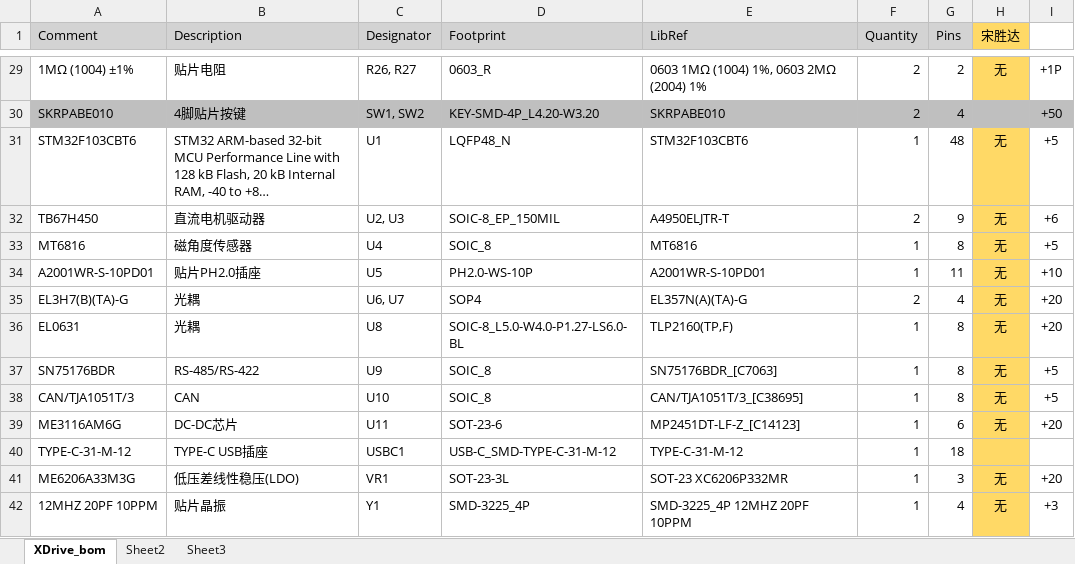
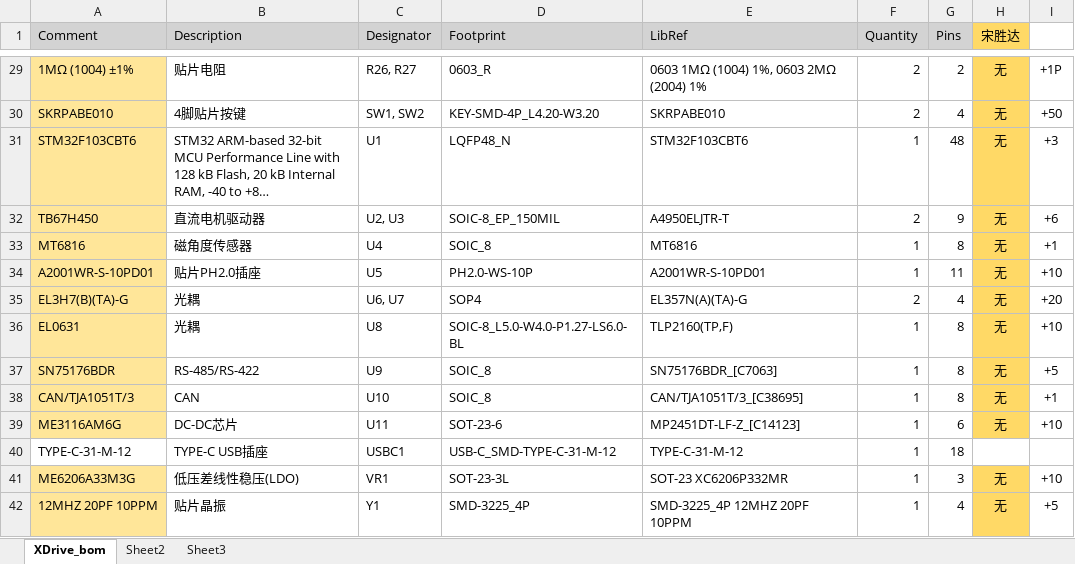
Before and after one commit to AdaBurning/component, an Excel workbook: XDrive_bom.xlsx, sheet XDrive_bom, drawn as a sheet; only a part is shown, gaps mark what is left out; long unchanged cells end in …; values as stored, in another font and other column widths than the file's, no borders; the diff covers the shown part only; the diff names each change by its address in the sheet, - before the commit and + after, or states it on an @@ line.

```diff
--- a/XDrive_bom.xlsx (sheet XDrive_bom)
+++ b/XDrive_bom.xlsx (sheet XDrive_bom)
-A29 fill: none
+A29 fill: #FFE699
-A30 fill: #BFBFBF
+A30 fill: #FFE699
-B30:G30 fill: #BFBFBF
+B30:G30 fill: none
-H30 (宋胜达): (empty)
+H30 (宋胜达): 无
-H30 fill: #BFBFBF
+H30 fill: #FFD966
-I30 fill: #BFBFBF
+I30 fill: none
-A31:A39 fill: none
+A31:A39 fill: #FFE699
-I31: +5
+I31: +3
-I33: +5
+I33: +1
-I36: +20
+I36: +10
-I38: +5
+I38: +1
-I39: +20
+I39: +10
-H40 fill: #FFD966
+H40 fill: none
-A41:A42 fill: none
+A41:A42 fill: #FFE699
-I41: +20
+I41: +10
-I42: +3
+I42: +5
```
Also changed, not shown: 12 edited cells and cell formats elsewhere in this sheet.
